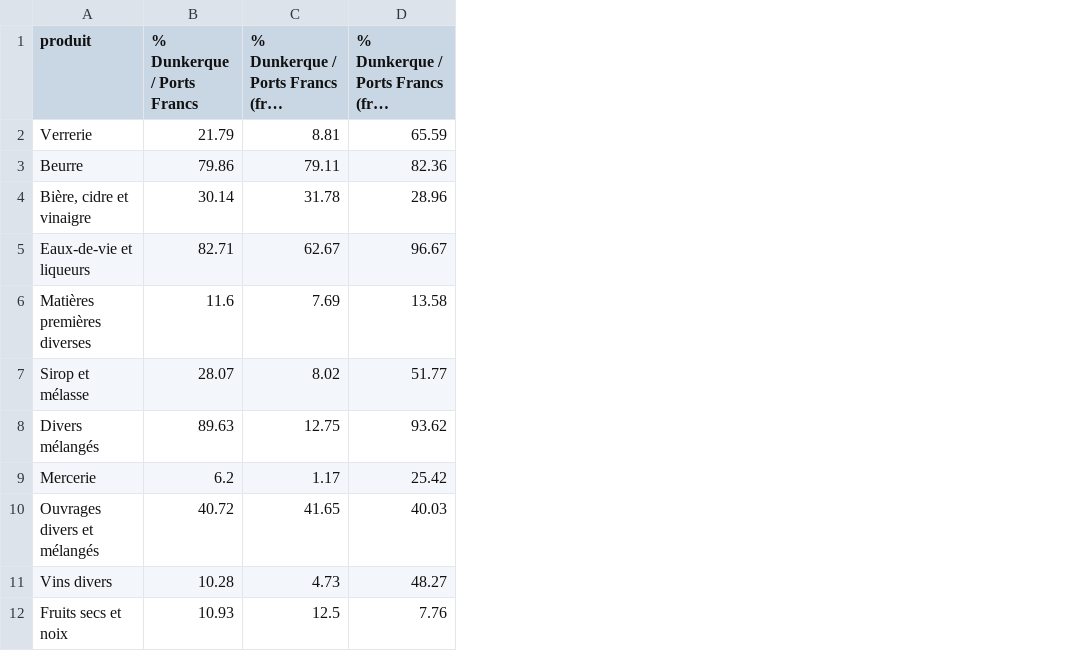
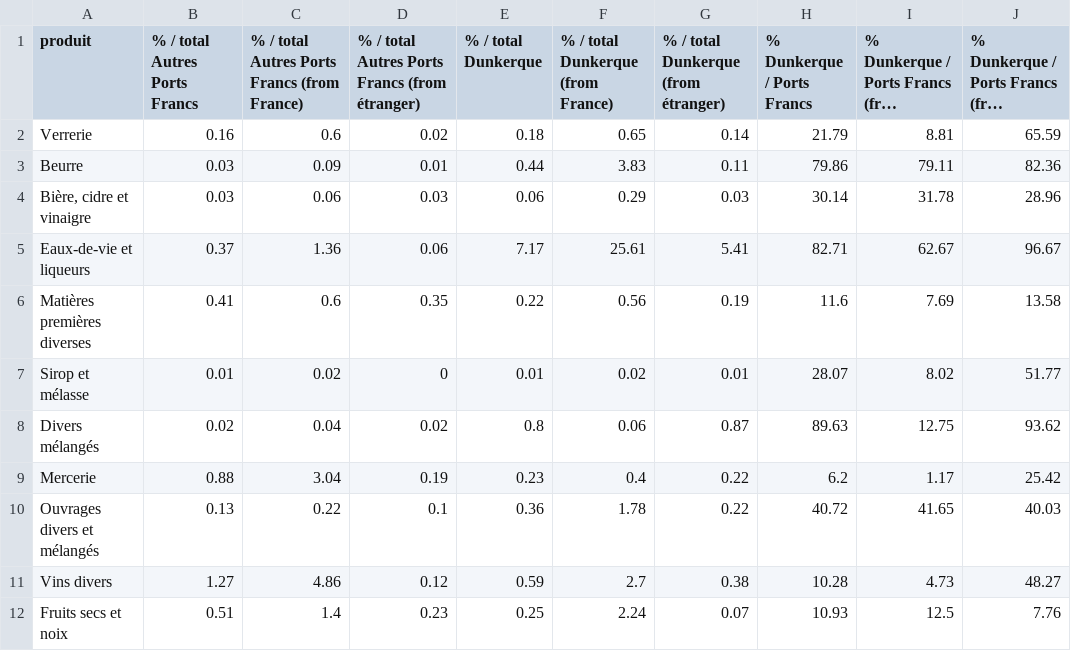
Before and after one commit to medialab/portic-datasprint-2022, a CSV file: data/module_04/all_produits_france-etranger_to_dunkerque-autres_portsfrancs_values_1789.csv, drawn as a sheet; only a part is shown; long unchanged cells end in …; the diff names each change by its address in the sheet, - before the commit and + after, or states it on an @@ line.

```diff
--- a/data/module_04/all_produits_france-etranger_to_dunkerque-autres_portsfrancs_values_1789.csv
+++ b/data/module_04/all_produits_france-etranger_to_dunkerque-autres_portsfrancs_values_1789.csv
+column B (% / total Autres Ports Francs), rows 2-12: 0.16 | 0.03 | 0.03 | 0.37 | 0.41 | 0.01 | 0.02 | 0.88 | 0.13 | 1.27 | 0.51
+column C, rows 1-12: % / total Autres Ports Francs (from France) | 0.6 | 0.09 | 0.06 | 1.36 | 0.6 | 0.02 | 0.04 | 3.04 | 0.22 | 4.86 | 1.4
+column D, rows 1-12: % / total Autres Ports Francs (from étranger) | 0.02 | 0.01 | 0.03 | 0.06 | 0.35 | 0 | 0.02 | 0.19 | 0.1 | 0.12 | 0.23
+column E (% / total Dunkerque), rows 2-12: 0.18 | 0.44 | 0.06 | 7.17 | 0.22 | 0.01 | 0.8 | 0.23 | 0.36 | 0.59 | 0.25
+column F, rows 1-12: % / total Dunkerque (from France) | 0.65 | 3.83 | 0.29 | 25.61 | 0.56 | 0.02 | 0.06 | 0.4 | 1.78 | 2.7 | 2.24
+column G, rows 1-12: % / total Dunkerque (from étranger) | 0.14 | 0.11 | 0.03 | 5.41 | 0.19 | 0.01 | 0.87 | 0.22 | 0.22 | 0.38 | 0.07
```
Also changed, not shown: data/module_04/top20_etranger_to_autres_portsfrancs.csv, data/module_04/top20_etranger_to_dunkerque.csv, 4 other files.
